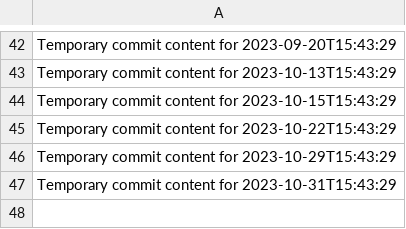
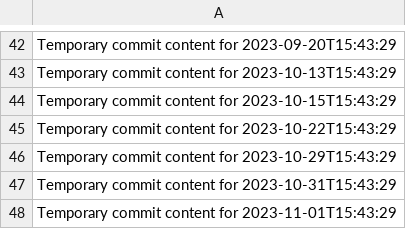
Before and after one commit to Genz0819/alpha-360-s, a CSV file: data.csv, drawn as a sheet; only a part is shown, gaps mark what is left out.

```diff
--- a/data.csv
+++ b/data.csv
@@ -47 +47,2 @@ Temporary commit content for 2023-10-29T15:43:29
 Temporary commit content for 2023-10-31T15:43:29
+Temporary commit content for 2023-11-01T15:43:29
```
